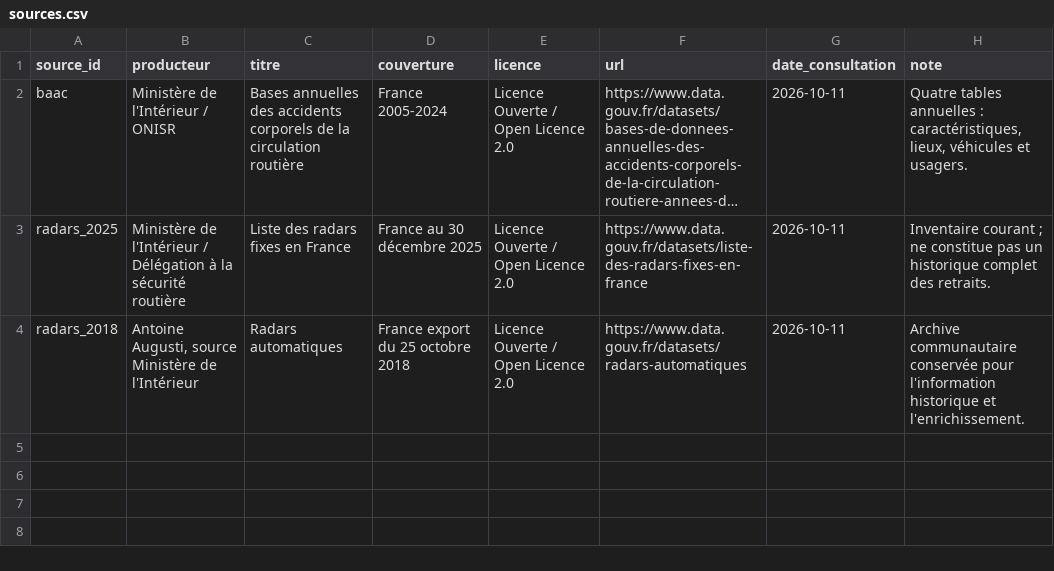
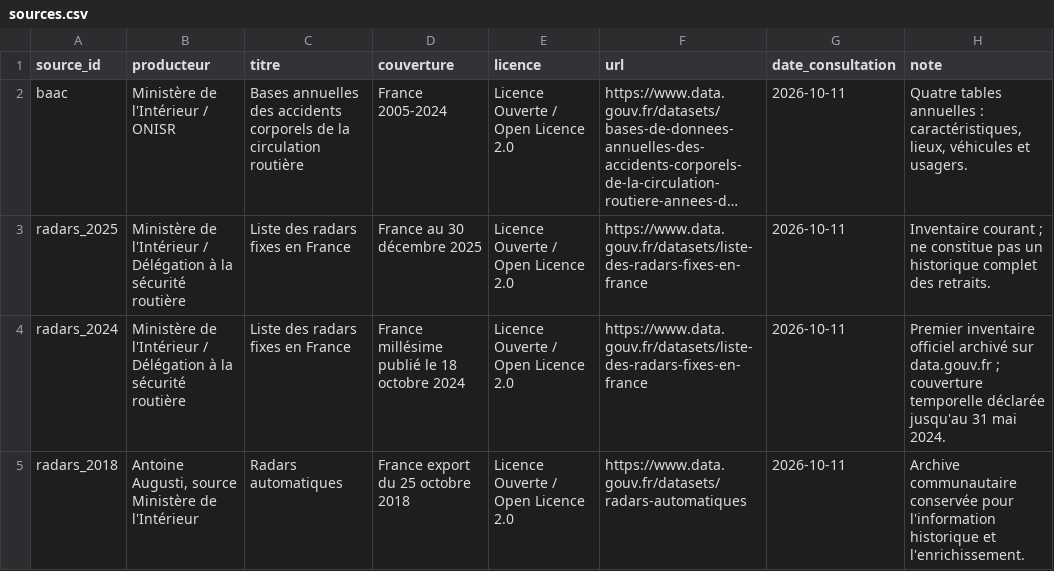
Before and after one commit to jrenne/accidents-radars-france, a CSV file: metadata/sources.csv, drawn as a sheet; long unchanged cells end in …; the diff names each change by its address in the sheet, - before the commit and + after, or states it on an @@ line.

```diff
--- a/metadata/sources.csv
+++ b/metadata/sources.csv
+row 4: radars_2024 | Ministère de l'Intérieur / Délégation à la sécurité routière | Liste des radars fixes en France | France millésime publié le 18 octobre 2024 | Licence Ouverte / Open Licence 2.0 | https://www.data.gouv.fr/datasets/liste-des-radars-fixes-en-france | 2026-10-11 | Premier inventaire officiel archivé sur data.gouv.fr ; couverture temporelle déclarée jusqu'au 31 mai 2024.
```
Also changed, not shown: metadata/fichiers_sources_sha256.csv, metadata/rapport_qualite.csv, 9 other files.
